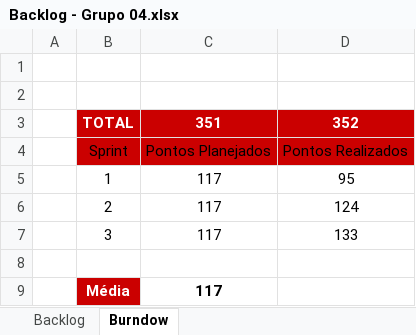
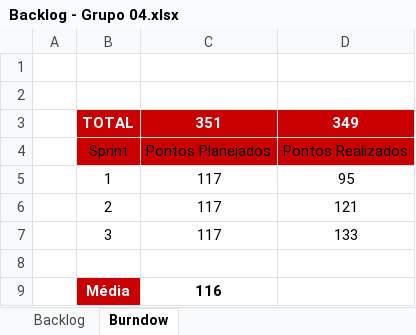
Before and after one commit to jpferraz-git/Sprint-SPTECH, an Excel workbook: Documentação/Backlog/Backlog - Grupo 04.xlsx, sheet Burndow, drawn as a sheet; values as stored, in another font and other column widths than the file's, no borders; charts and pictures and table styles not drawn; the diff names each change by its address in the sheet, - before the commit and + after, or states it on an @@ line.

```diff
--- a/Documentação/Backlog/Backlog - Grupo 04.xlsx (sheet Burndow)
+++ b/Documentação/Backlog/Backlog - Grupo 04.xlsx (sheet Burndow)
-D3: 352
+D3: 349
-D6: 124
+D6: 121
-C9: 117
+C9: 116
```
Also changed, not shown: sheet Backlog, formulas that keep their value, charts or pictures.
